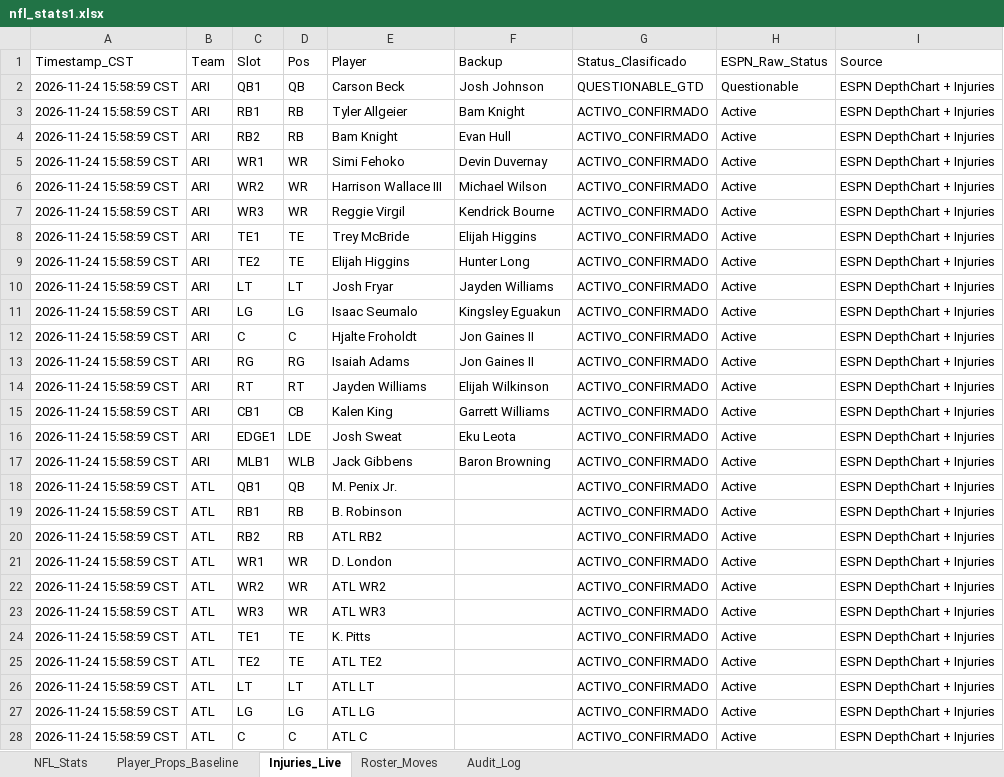
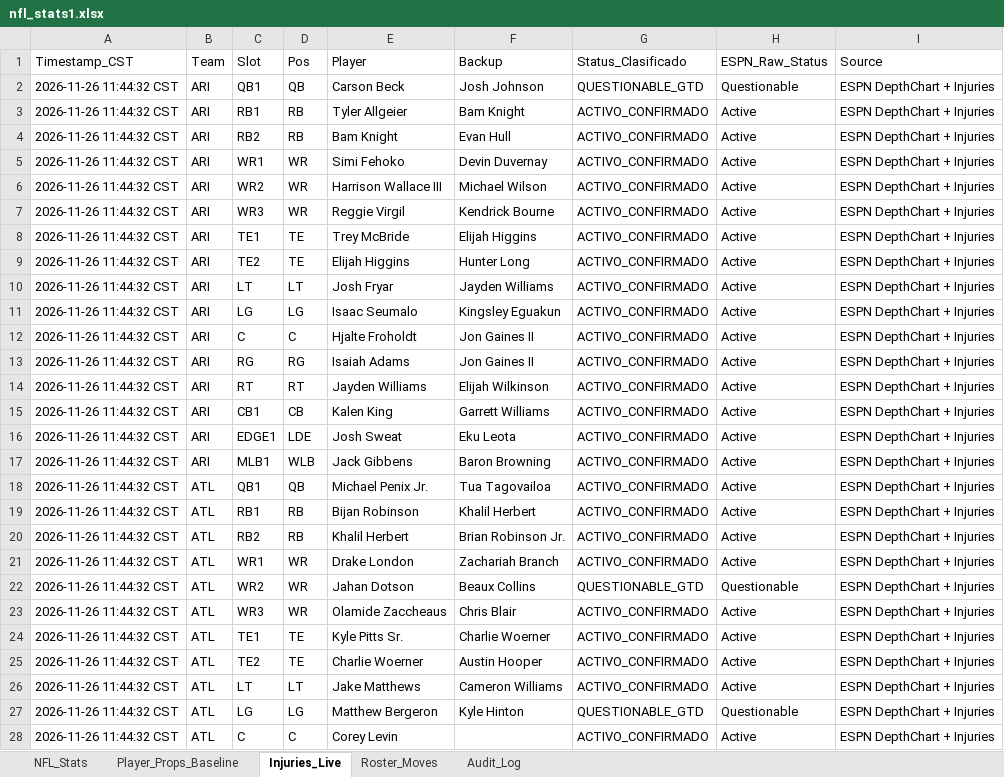
Before and after one commit to marcelovzz/nfl, an Excel workbook: nfl_stats1.xlsx, sheet Injuries_Live, drawn as a sheet; only a part is shown; values as stored, in another font and other column widths than the file's, no borders; the diff covers the shown part only; the diff names each change by its address in the sheet, - before the commit and + after, or states it on an @@ line.

```diff
--- a/nfl_stats1.xlsx (sheet Injuries_Live)
+++ b/nfl_stats1.xlsx (sheet Injuries_Live)
-A2:A28 (Timestamp_CST): 2026-11-24 15:58:59 CST
+A2:A28 (Timestamp_CST): 2026-11-26 11:44:32 CST
-E18 (Player): M. Penix Jr.
+E18 (Player): Michael Penix Jr.
-F18 (Backup): (empty)
+F18 (Backup): Tua Tagovailoa
-E19 (Player): B. Robinson
+E19 (Player): Bijan Robinson
-F19 (Backup): (empty)
+F19 (Backup): Khalil Herbert
-E20 (Player): ATL RB2
+E20 (Player): Khalil Herbert
-F20 (Backup): (empty)
+F20 (Backup): Brian Robinson Jr.
-E21 (Player): D. London
+E21 (Player): Drake London
-F21 (Backup): (empty)
+F21 (Backup): Zachariah Branch
-E22 (Player): ATL WR2
+E22 (Player): Jahan Dotson
-F22 (Backup): (empty)
+F22 (Backup): Beaux Collins
-G22 (Status_Clasificado): ACTIVO_CONFIRMADO
+G22 (Status_Clasificado): QUESTIONABLE_GTD
-H22 (ESPN_Raw_Status): Active
+H22 (ESPN_Raw_Status): Questionable
-E23 (Player): ATL WR3
+E23 (Player): Olamide Zaccheaus
-F23 (Backup): (empty)
+F23 (Backup): Chris Blair
-E24 (Player): K. Pitts
+E24 (Player): Kyle Pitts Sr.
-F24 (Backup): (empty)
+F24 (Backup): Charlie Woerner
-E25 (Player): ATL TE2
+E25 (Player): Charlie Woerner
-F25 (Backup): (empty)
+F25 (Backup): Austin Hooper
-E26 (Player): ATL LT
+E26 (Player): Jake Matthews
-F26 (Backup): (empty)
+F26 (Backup): Cameron Williams
-E27 (Player): ATL LG
+E27 (Player): Matthew Bergeron
-F27 (Backup): (empty)
+F27 (Backup): Kyle Hinton
-G27 (Status_Clasificado): ACTIVO_CONFIRMADO
+G27 (Status_Clasificado): QUESTIONABLE_GTD
-H27 (ESPN_Raw_Status): Active
+H27 (ESPN_Raw_Status): Questionable
-E28 (Player): ATL C
+E28 (Player): Corey Levin
```
Also changed, not shown: 779 edited cells elsewhere in this sheet, sheet Roster_Moves, 3 other files.
